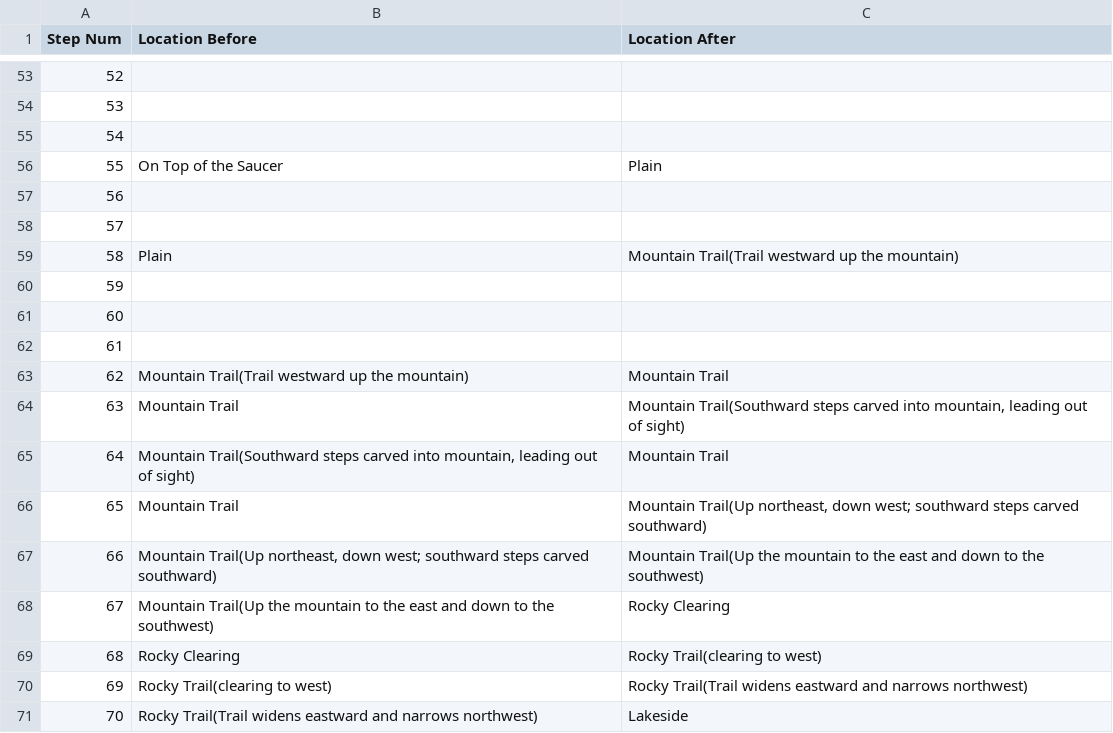
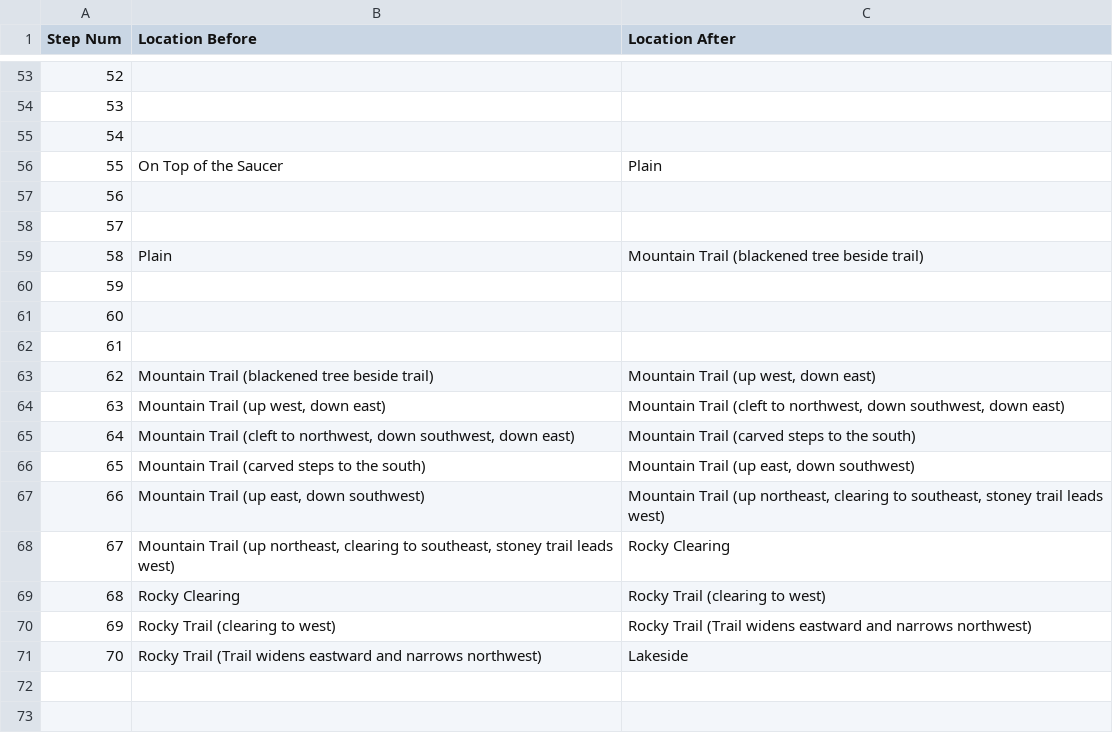
Before and after one commit to Oaklight/mango, a CSV file: data/maps/karn/karn.valid_moves.csv, drawn as a sheet; only a part is shown, gaps mark what is left out; the diff covers the shown part only.

```diff
--- a/data/maps/karn/karn.valid_moves.csv
+++ b/data/maps/karn/karn.valid_moves.csv
@@ -58,3 +58,3 @@ Step Num,Location Before,Location After
 57,,
-58,Plain,Mountain Trail(Trail  westward up the mountain)
+58,Plain,Mountain Trail (blackened tree beside trail)
 59,,
@@ -62,10 +62,10 @@ Step Num,Location Before,Location After
 61,,
-62,Mountain Trail(Trail  westward up the mountain),Mountain Trail
-63,Mountain Trail,"Mountain Trail(Southward steps carved into mountain, leading out of sight)"
-64,"Mountain Trail(Southward steps carved into mountain, leading out of sight)",Mountain Trail
-65,Mountain Trail,"Mountain Trail(Up northeast, down west; southward steps carved southward)"
-66,"Mountain Trail(Up northeast, down west; southward steps carved southward)",Mountain Trail(Up the mountain to the east and down to the southwest)
-67,Mountain Trail(Up the mountain to the east and down to the southwest),Rocky Clearing
-68,Rocky Clearing,Rocky Trail(clearing to west)
-69,Rocky Trail(clearing to west),Rocky Trail(Trail widens eastward and narrows northwest)
-70,Rocky Trail(Trail widens eastward and narrows northwest),Lakeside
+62,Mountain Trail (blackened tree beside trail),"Mountain Trail (up west, down east)"
+63,"Mountain Trail (up west, down east)","Mountain Trail (cleft to northwest, down southwest, down east)"
+64,"Mountain Trail (cleft to northwest, down southwest, down east)",Mountain Trail (carved steps to the south)
+65,Mountain Trail (carved steps to the south),"Mountain Trail (up east, down southwest)"
+66,"Mountain Trail (up east, down southwest)","Mountain Trail (up northeast, clearing to southeast, stoney trail leads west)"
+67,"Mountain Trail (up northeast, clearing to southeast, stoney trail leads west)",Rocky Clearing
+68,Rocky Clearing,Rocky Trail (clearing to west)
+69,Rocky Trail (clearing to west),Rocky Trail (Trail widens eastward and narrows northwest)
+70,Rocky Trail (Trail widens eastward and narrows northwest),Lakeside
```
Also changed, not shown: 22 edited cells elsewhere in this file, data/release_status.csv, 8 other files.
